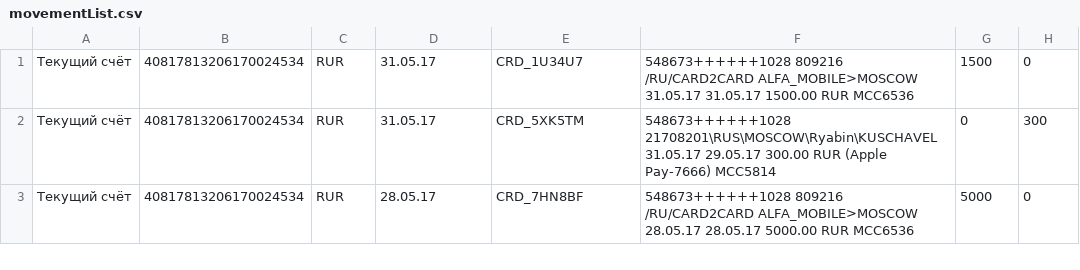
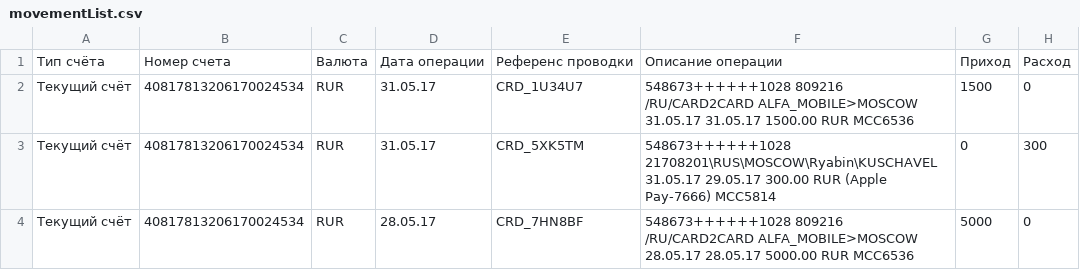
Before and after one commit to maksimdemin/javahw9.3-parsing-bankcsv-maven, a CSV file: src/main/resources/movementList.csv, drawn as a sheet; only a part is shown.

```diff
--- a/src/main/resources/movementList.csv
+++ b/src/main/resources/movementList.csv
@@ -1 +1,2 @@
+Тип счёта,Номер счета,Валюта,Дата операции,Референс проводки,Описание операции,Приход,Расход
 Текущий счёт,40817813206170024534,RUR,31.05.17,CRD_1U34U7,548673++++++1028    809216  /RU/CARD2CARD ALFA_MOBILE>MOSCOW          31.05.17 31.05.17 1500.00       RUR MCC6536,1500,0
```
Also changed, not shown: 6 other files.
